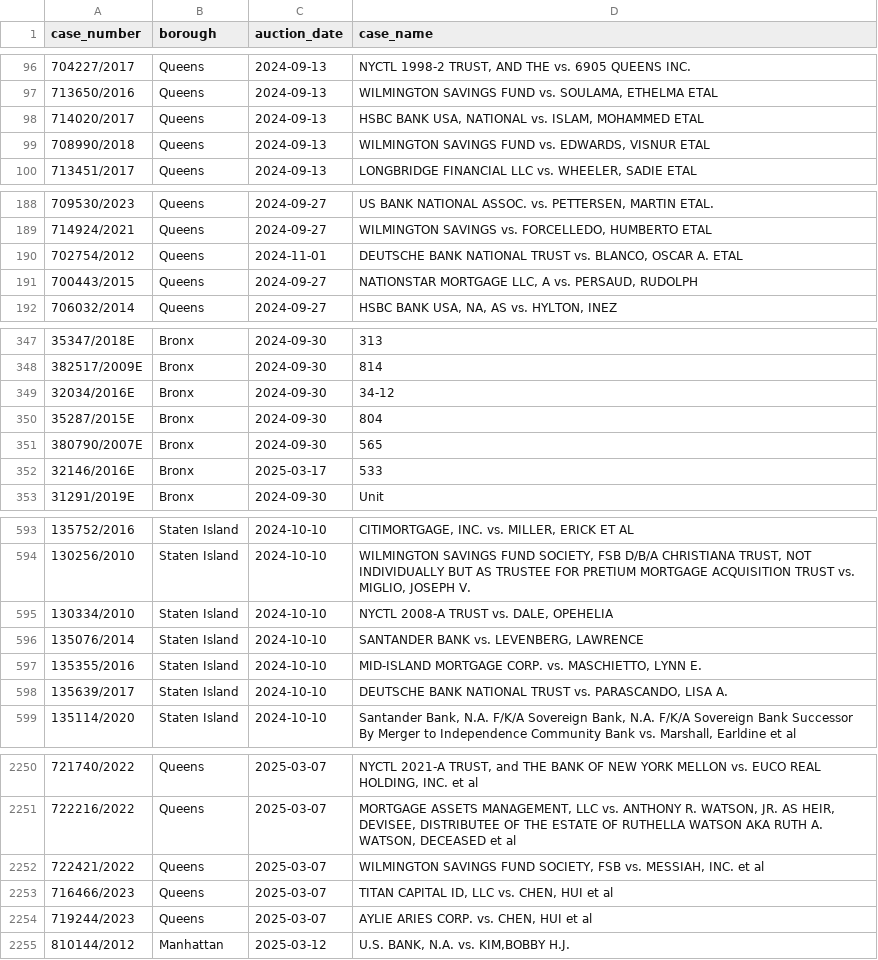
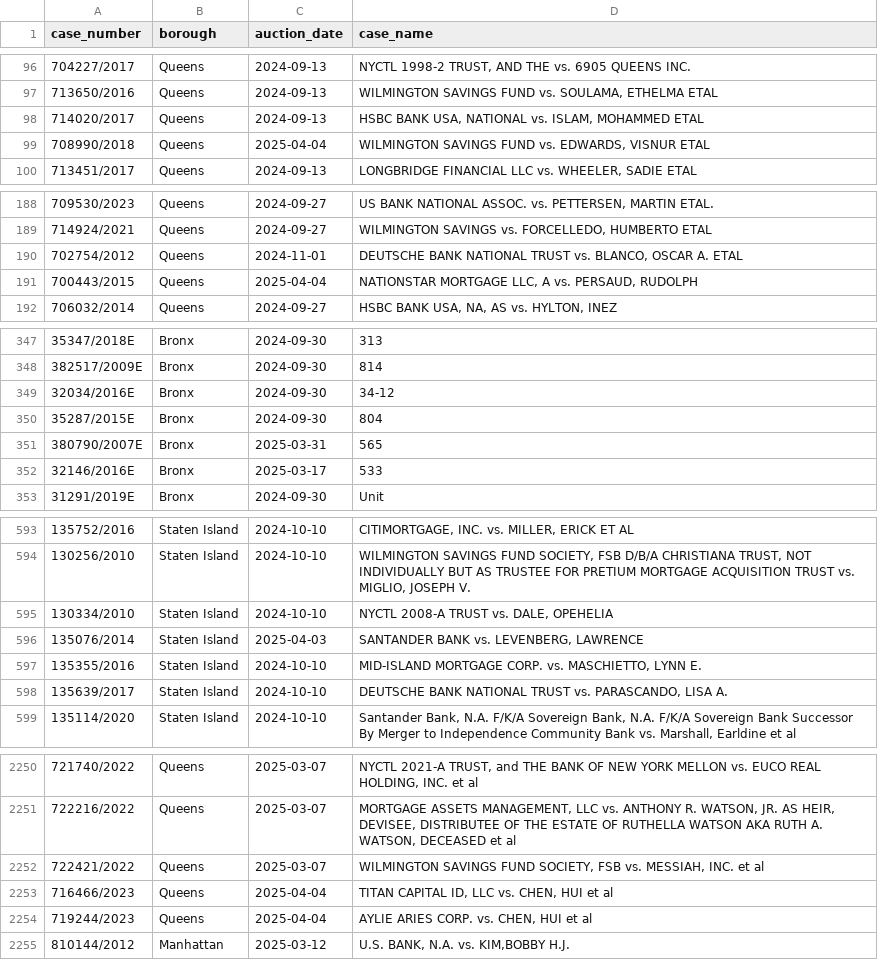
Before and after one commit to ivoytov/manhattan, a CSV file: foreclosures/cases.csv, drawn as a sheet; only a part is shown, gaps mark what is left out; the diff covers the shown part only.

```diff
--- a/foreclosures/cases.csv
+++ b/foreclosures/cases.csv
@@ -98,3 +98,3 @@ case_number,borough,auction_date,case_name
 714020/2017,Queens,2024-09-13,"HSBC BANK USA, NATIONAL vs. ISLAM, MOHAMMED ETAL"
-708990/2018,Queens,2024-09-13,"WILMINGTON SAVINGS FUND vs. EDWARDS, VISNUR ETAL"
+708990/2018,Queens,2025-04-04,"WILMINGTON SAVINGS FUND vs. EDWARDS, VISNUR ETAL"
 713451/2017,Queens,2024-09-13,"LONGBRIDGE FINANCIAL LLC vs. WHEELER, SADIE ETAL"
@@ -190,3 +190,3 @@ case_number,borough,auction_date,case_name
 702754/2012,Queens,2024-11-01,"DEUTSCHE BANK NATIONAL TRUST vs. BLANCO, OSCAR A. ETAL"
-700443/2015,Queens,2024-09-27,"NATIONSTAR MORTGAGE LLC, A vs. PERSAUD, RUDOLPH"
+700443/2015,Queens,2025-04-04,"NATIONSTAR MORTGAGE LLC, A vs. PERSAUD, RUDOLPH"
 706032/2014,Queens,2024-09-27,"HSBC BANK USA, NA, AS vs. HYLTON, INEZ"
@@ -350,3 +350,3 @@ case_number,borough,auction_date,case_name
 35287/2015E,Bronx,2024-09-30,804
-380790/2007E,Bronx,2024-09-30,565
+380790/2007E,Bronx,2025-03-31,565
 32146/2016E,Bronx,2025-03-17,533
@@ -595,3 +595,3 @@ case_number,borough,auction_date,case_name
 130334/2010,Staten Island,2024-10-10,"NYCTL 2008-A TRUST vs. DALE, OPEHELIA"
-135076/2014,Staten Island,2024-10-10,"SANTANDER BANK vs. LEVENBERG, LAWRENCE"
+135076/2014,Staten Island,2025-04-03,"SANTANDER BANK vs. LEVENBERG, LAWRENCE"
 135355/2016,Staten Island,2024-10-10,"MID-ISLAND MORTGAGE CORP. vs. MASCHIETTO, LYNN E."
@@ -2252,4 +2252,4 @@ case_number,borough,auction_date,case_name
 722421/2022,Queens,2025-03-07,"WILMINGTON SAVINGS FUND SOCIETY, FSB vs. MESSIAH, INC. et al"
-716466/2023,Queens,2025-03-07,"TITAN CAPITAL ID, LLC vs. CHEN, HUI et al"
-719244/2023,Queens,2025-03-07,"AYLIE ARIES CORP. vs. CHEN, HUI et al"
+716466/2023,Queens,2025-04-04,"TITAN CAPITAL ID, LLC vs. CHEN, HUI et al"
+719244/2023,Queens,2025-04-04,"AYLIE ARIES CORP. vs. CHEN, HUI et al"
 810144/2012,Manhattan,2025-03-12,"U.S. BANK, N.A. vs. KIM,BOBBY H.J."
```
Also changed, not shown: 32 added rows and 6 edited cells elsewhere in this file, foreclosures/download.csv, 27 other files.
